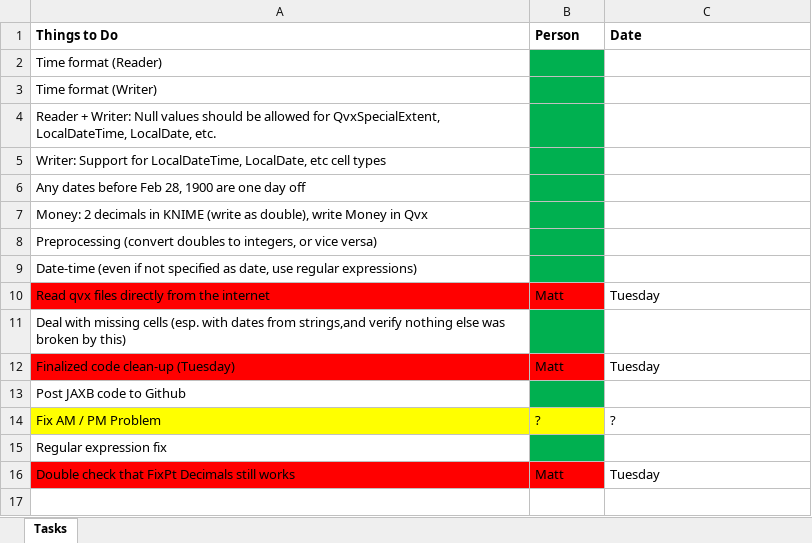
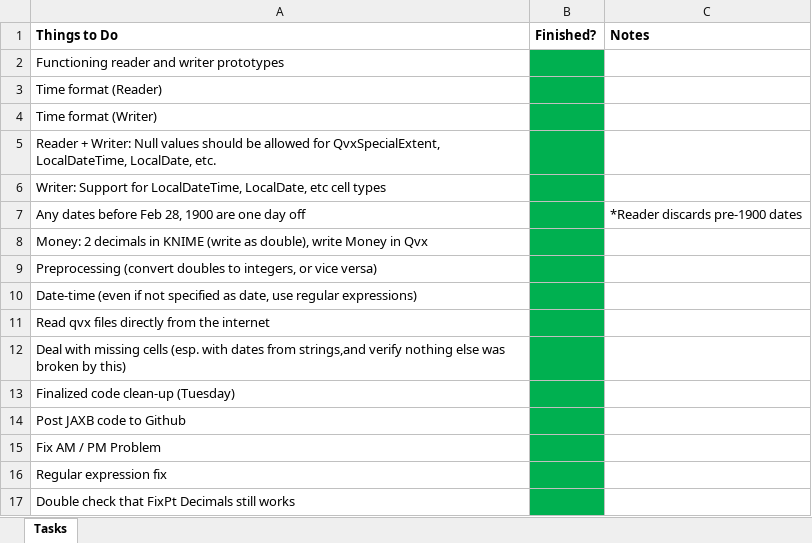
Before and after one commit to analytiq-v/QVX_Knime, an Excel workbook: Gantt.xlsx, sheet Tasks, drawn as a sheet; values as stored, in another font and other column widths than the file's, no borders; addresses are those after the commit; the diff names each change by its address in the sheet, - before the commit and + after, or states it on an @@ line.

```diff
--- a/Gantt.xlsx (sheet Tasks)
+++ b/Gantt.xlsx (sheet Tasks)
-B1: Person
+B1: Finished?
-C1: Date
+C1: Notes
+row 2: Functioning reader and writer prototypes
-C7 (Notes): (empty)
+C7 (Notes): *Reader discards pre-1900 dates
-A11 fill: #FF0000
+A11 fill: none
-B11 (Finished?): Matt
+B11 (Finished?): (empty)
-B11 fill: #FF0000
+B11 fill: #00B050
-C11 (Notes): Tuesday
+C11 (Notes): (empty)
-A13 fill: #FF0000
+A13 fill: none
-B13 (Finished?): Matt
+B13 (Finished?): (empty)
-B13 fill: #FF0000
+B13 fill: #00B050
-C13 (Notes): Tuesday
+C13 (Notes): (empty)
-A15 fill: #FFFF00
+A15 fill: none
-B15 (Finished?): ?
+B15 (Finished?): (empty)
-B15 fill: #FFFF00
+B15 fill: #00B050
-C15 (Notes): ?
+C15 (Notes): (empty)
-A17 fill: #FF0000
+A17 fill: none
-B17 (Finished?): Matt
+B17 (Finished?): (empty)
-B17 fill: #FF0000
+B17 fill: #00B050
-C17 (Notes): Tuesday
+C17 (Notes): (empty)
```
Also changed, not shown: 8 other files.
